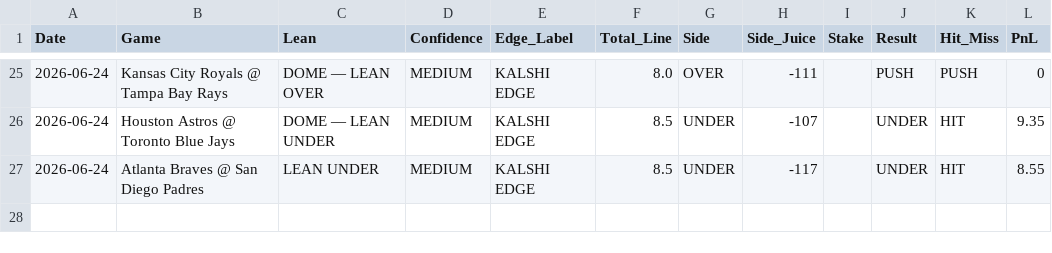
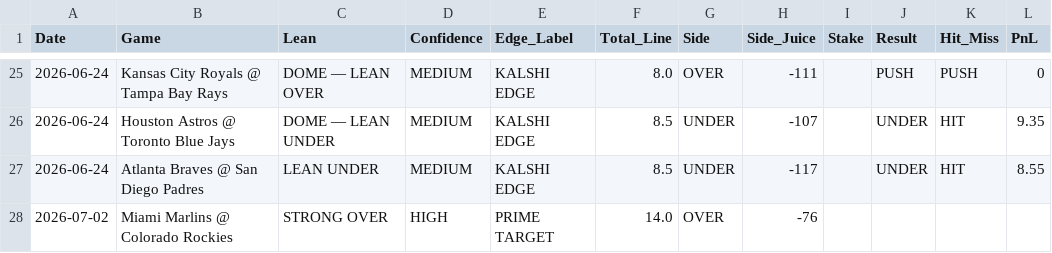
Before and after one commit to joeygir/mlb-polymarket-bot, a CSV file: picks_log.csv, drawn as a sheet; only a part is shown, gaps mark what is left out.

```diff
--- a/picks_log.csv
+++ b/picks_log.csv
@@ -27 +27,2 @@ Date,Game,Lean,Confidence,Edge_Label,Total_Line,Side,Side_Juice,Stake,Result,Hit
 2026-06-24,Atlanta Braves @ San Diego Padres,LEAN UNDER,MEDIUM,KALSHI EDGE,8.5,UNDER,-117,,UNDER,HIT,8.55
+2026-07-02,Miami Marlins @ Colorado Rockies,STRONG OVER,HIGH,PRIME TARGET,14.0,OVER,-76,,,,
```
Also changed, not shown: 5 other files.
